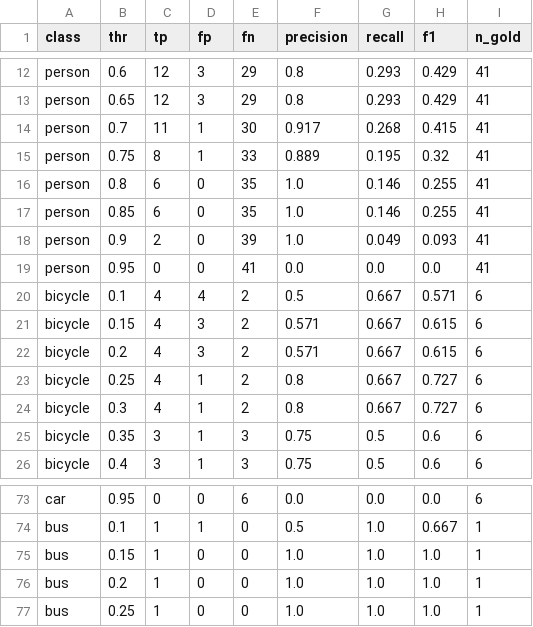
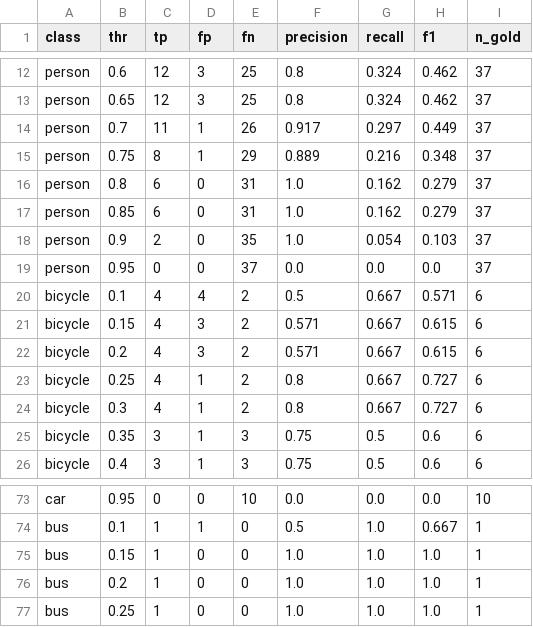
Before and after one commit to BuffDarkAI/K5-L2b-Day08-buisytung_2A202603323-AI-Assisted-Labeling, a CSV file: submission/qc/threshold_sweep.csv, drawn as a sheet; only a part is shown, gaps mark what is left out; the diff covers the shown part only; the diff names each change by its address in the sheet, - before the commit and + after, or states it on an @@ line.

```diff
--- a/submission/qc/threshold_sweep.csv
+++ b/submission/qc/threshold_sweep.csv
-E12:E13 (fn): 29
+E12:E13 (fn): 25
-G12:G13 (recall): 0.293
+G12:G13 (recall): 0.324
-H12:H13 (f1): 0.429
+H12:H13 (f1): 0.462
-I12:I19 (n_gold): 41
+I12:I19 (n_gold): 37
-E14 (fn): 30
+E14 (fn): 26
-G14 (recall): 0.268
+G14 (recall): 0.297
-H14 (f1): 0.415
+H14 (f1): 0.449
-E15 (fn): 33
+E15 (fn): 29
-G15 (recall): 0.195
+G15 (recall): 0.216
-H15 (f1): 0.32
+H15 (f1): 0.348
-E16:E17 (fn): 35
+E16:E17 (fn): 31
-G16:G17 (recall): 0.146
+G16:G17 (recall): 0.162
-H16:H17 (f1): 0.255
+H16:H17 (f1): 0.279
-E18 (fn): 39
+E18 (fn): 35
-G18 (recall): 0.049
+G18 (recall): 0.054
-H18 (f1): 0.093
+H18 (f1): 0.103
-E19 (fn): 41
+E19 (fn): 37
-E73 (fn): 6
+E73 (fn): 10
-I73 (n_gold): 6
+I73 (n_gold): 10
```
Also changed, not shown: 1 added row, 1 removed row and 136 edited cells elsewhere in this file, 5 other files.
